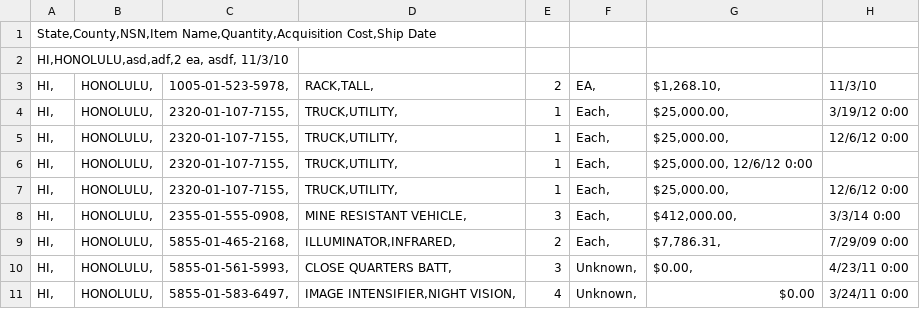
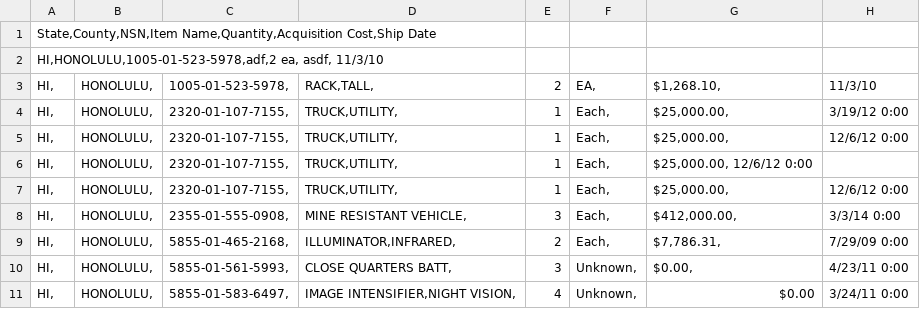
Before and after one commit to lobrien/MilitarySurplusGearForHawaii, a CSV file: Data.csv, drawn as a sheet.

Commit message:
Update Data.csv

```diff
--- a/Data.csv
+++ b/Data.csv
@@ -1,3 +1,3 @@
 State,County,NSN,Item Name,Quantity,Acquisition Cost,Ship Date
-HI,HONOLULU,asd,adf,2 ea, asdf, 11/3/10
+HI,HONOLULU,1005-01-523-5978,adf,2 ea, asdf, 11/3/10
 HI,	HONOLULU,                 	1005-01-523-5978,	"RACK,TALL",          	2	EA,	"$1,268.10", 	11/3/10
```
